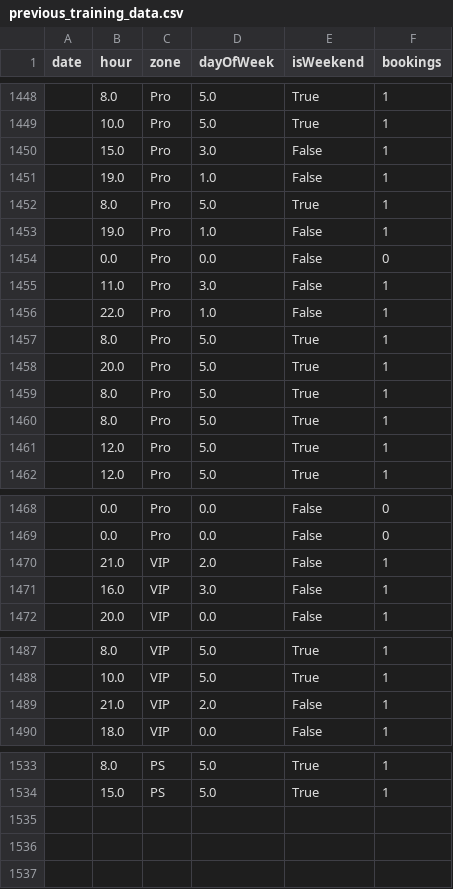
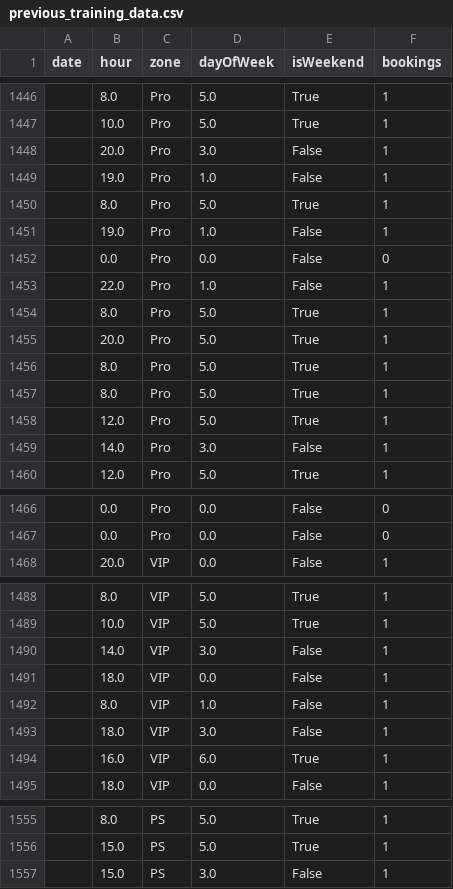
Before and after one commit to F0lgard/reactProject, a CSV file: backend/previous_training_data.csv, drawn as a sheet; only a part is shown, gaps mark what is left out; the diff covers the shown part only.

```diff
--- a/backend/previous_training_data.csv
+++ b/backend/previous_training_data.csv
@@ -1449,3 +1447,3 @@ date,hour,zone,dayOfWeek,isWeekend,bookings
 ,10.0,Pro,5.0,True,1
-,15.0,Pro,3.0,False,1
+,20.0,Pro,3.0,False,1
 ,19.0,Pro,1.0,False,1
@@ -1454,3 +1452,2 @@ date,hour,zone,dayOfWeek,isWeekend,bookings
 ,0.0,Pro,0.0,False,0
-,11.0,Pro,3.0,False,1
 ,22.0,Pro,1.0,False,1
@@ -1461,2 +1458,3 @@ date,hour,zone,dayOfWeek,isWeekend,bookings
 ,12.0,Pro,5.0,True,1
+,14.0,Pro,3.0,False,1
 ,12.0,Pro,5.0,True,1
@@ -1469,4 +1467,2 @@ date,hour,zone,dayOfWeek,isWeekend,bookings
 ,0.0,Pro,0.0,False,0
-,21.0,VIP,2.0,False,1
-,16.0,VIP,3.0,False,1
 ,20.0,VIP,0.0,False,1
@@ -1488,3 +1489,7 @@ date,hour,zone,dayOfWeek,isWeekend,bookings
 ,10.0,VIP,5.0,True,1
-,21.0,VIP,2.0,False,1
+,14.0,VIP,3.0,False,1
+,18.0,VIP,0.0,False,1
+,8.0,VIP,1.0,False,1
+,18.0,VIP,3.0,False,1
+,16.0,VIP,6.0,True,1
 ,18.0,VIP,0.0,False,1
@@ -1534 +1556,2 @@ date,hour,zone,dayOfWeek,isWeekend,bookings
 ,15.0,PS,5.0,True,1
+,15.0,PS,3.0,False,1
```
Also changed, not shown: 21 added rows, 2 removed rows and 8 edited cells elsewhere in this file, 26 other files.
